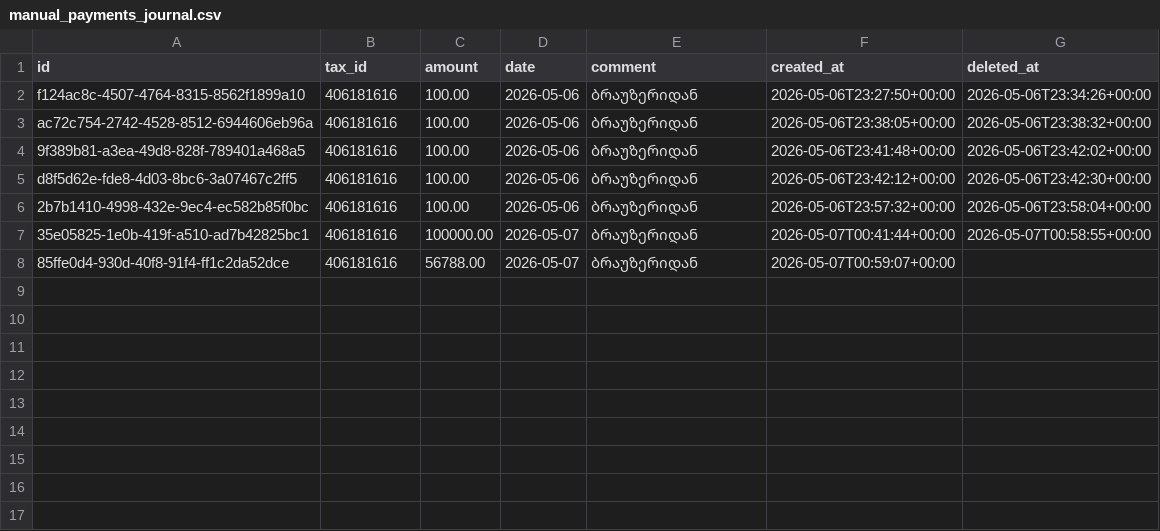
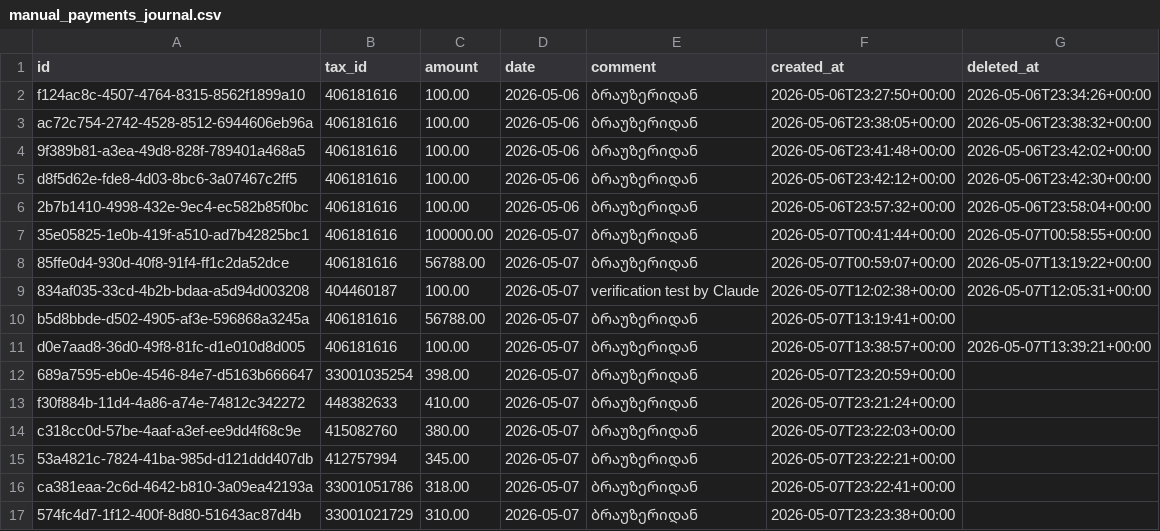
Before and after one commit to amiranikikala-ux/financial-dashboard, a CSV file: Financial_Analysis/manual_payments_journal.csv, drawn as a sheet.

```diff
--- a/Financial_Analysis/manual_payments_journal.csv
+++ b/Financial_Analysis/manual_payments_journal.csv
@@ -7,2 +7,11 @@ d8f5d62e-fde8-4d03-8bc6-3a07467c2ff5,406181616,100.00,2026-05-06,ბრაუზ
 35e05825-1e0b-419f-a510-ad7b42825bc1,406181616,100000.00,2026-05-07,ბრაუზერიდან,2026-05-07T00:41:44+00:00,2026-05-07T00:58:55+00:00
-85ffe0d4-930d-40f8-91f4-ff1c2da52dce,406181616,56788.00,2026-05-07,ბრაუზერიდან,2026-05-07T00:59:07+00:00,
+85ffe0d4-930d-40f8-91f4-ff1c2da52dce,406181616,56788.00,2026-05-07,ბრაუზერიდან,2026-05-07T00:59:07+00:00,2026-05-07T13:19:22+00:00
+834af035-33cd-4b2b-bdaa-a5d94d003208,404460187,100.00,2026-05-07,verification test by Claude,2026-05-07T12:02:38+00:00,2026-05-07T12:05:31+00:00
+b5d8bbde-d502-4905-af3e-596868a3245a,406181616,56788.00,2026-05-07,ბრაუზერიდან,2026-05-07T13:19:41+00:00,
+d0e7aad8-36d0-49f8-81fc-d1e010d8d005,406181616,100.00,2026-05-07,ბრაუზერიდან,2026-05-07T13:38:57+00:00,2026-05-07T13:39:21+00:00
+689a7595-eb0e-4546-84e7-d5163b666647,33001035254,398.00,2026-05-07,ბრაუზერიდან,2026-05-07T23:20:59+00:00,
+f30f884b-11d4-4a86-a74e-74812c342272,448382633,410.00,2026-05-07,ბრაუზერიდან,2026-05-07T23:21:24+00:00,
+c318cc0d-57be-4aaf-a3ef-ee9dd4f68c9e,415082760,380.00,2026-05-07,ბრაუზერიდან,2026-05-07T23:22:03+00:00,
+53a4821c-7824-41ba-985d-d121ddd407db,412757994,345.00,2026-05-07,ბრაუზერიდან,2026-05-07T23:22:21+00:00,
+ca381eaa-2c6d-4642-b810-3a09ea42193a,33001051786,318.00,2026-05-07,ბრაუზერიდან,2026-05-07T23:22:41+00:00,
+574fc4d7-1f12-400f-8d80-51643ac87d4b,33001021729,310.00,2026-05-07,ბრაუზერიდან,2026-05-07T23:23:38+00:00,
```
Also changed, not shown: 1 other file.
